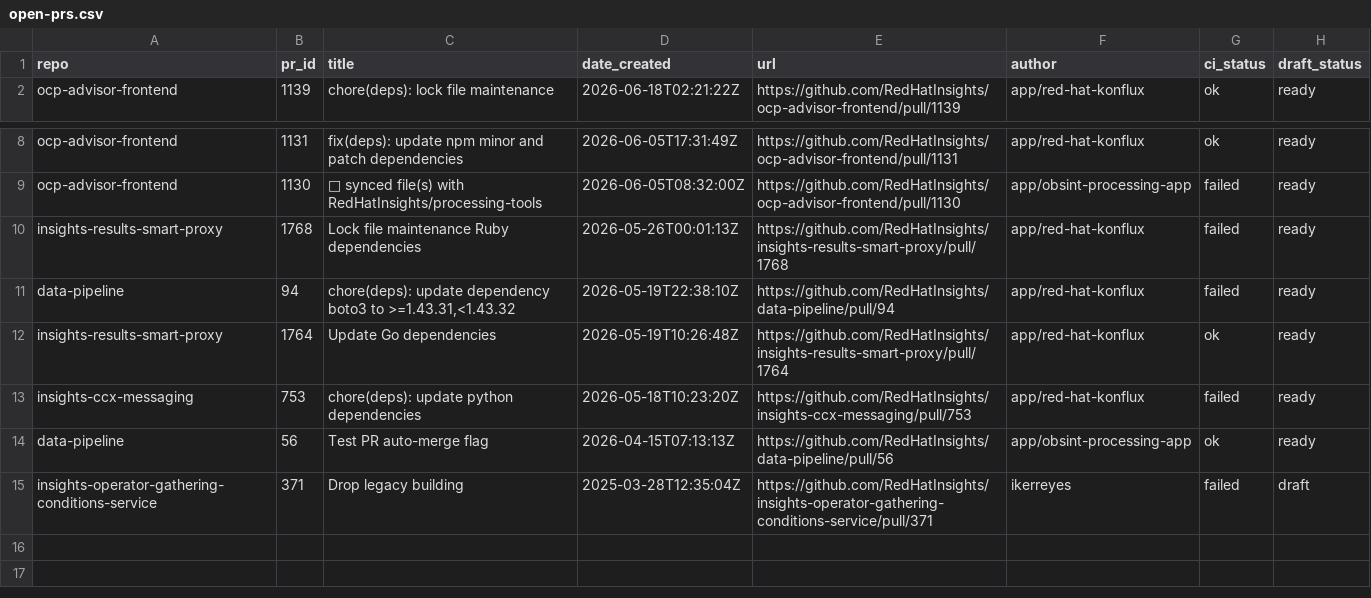
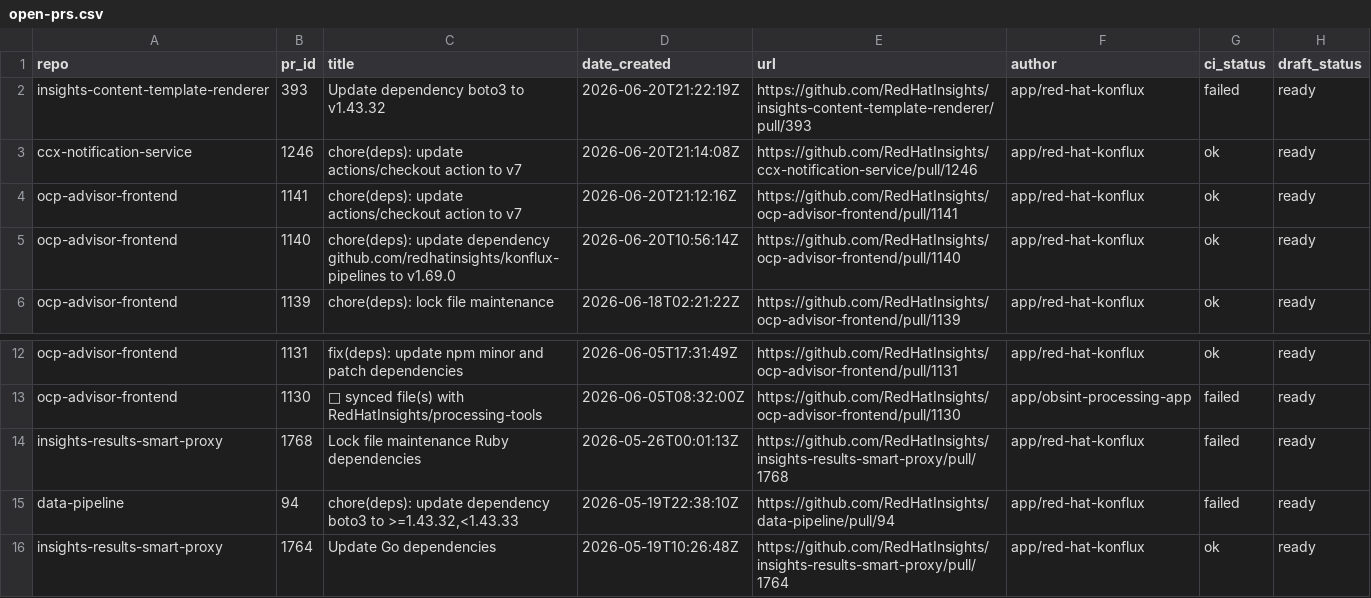
Before and after one commit to RedHatInsights/processing-tools, a CSV file: open_mr_pr/github/open-prs.csv, drawn as a sheet; only a part is shown, gaps mark what is left out; the shorter side is filled out with more unchanged rows.

```diff
--- a/open_mr_pr/github/open-prs.csv
+++ b/open_mr_pr/github/open-prs.csv
@@ -1,2 +1,6 @@
 repo,pr_id,title,date_created,url,author,ci_status,draft_status
+insights-content-template-renderer,393,Update dependency boto3 to v1.43.32,2026-06-20T21:22:19Z,https://github.com/RedHatInsights/insights-content-template-renderer/pull/393,app/red-hat-konflux,failed,ready
+ccx-notification-service,1246,chore(deps): update actions/checkout action to v7,2026-06-20T21:14:08Z,https://github.com/RedHatInsights/ccx-notification-service/pull/1246,app/red-hat-konflux,ok,ready
+ocp-advisor-frontend,1141,chore(deps): update actions/checkout action to v7,2026-06-20T21:12:16Z,https://github.com/RedHatInsights/ocp-advisor-frontend/pull/1141,app/red-hat-konflux,ok,ready
+ocp-advisor-frontend,1140,chore(deps): update dependency github.com/redhatinsights/konflux-pipelines to v1.69.0,2026-06-20T10:56:14Z,https://github.com/RedHatInsights/ocp-advisor-frontend/pull/1140,app/red-hat-konflux,ok,ready
 ocp-advisor-frontend,1139,chore(deps): lock file maintenance,2026-06-18T02:21:22Z,https://github.com/RedHatInsights/ocp-advisor-frontend/pull/1139,app/red-hat-konflux,ok,ready
@@ -10,3 +14,3 @@ ocp-advisor-frontend,1130,🔄 synced file(s) with RedHatInsights/processing-too
 insights-results-smart-proxy,1768,Lock file maintenance Ruby dependencies,2026-05-26T00:01:13Z,https://github.com/RedHatInsights/insights-results-smart-proxy/pull/1768,app/red-hat-konflux,failed,ready
-data-pipeline,94,"chore(deps): update dependency boto3 to >=1.43.31,<1.43.32",2026-05-19T22:38:10Z,https://github.com/RedHatInsights/data-pipeline/pull/94,app/red-hat-konflux,failed,ready
+data-pipeline,94,"chore(deps): update dependency boto3 to >=1.43.32,<1.43.33",2026-05-19T22:38:10Z,https://github.com/RedHatInsights/data-pipeline/pull/94,app/red-hat-konflux,failed,ready
 insights-results-smart-proxy,1764,Update Go dependencies,2026-05-19T10:26:48Z,https://github.com/RedHatInsights/insights-results-smart-proxy/pull/1764,app/red-hat-konflux,ok,ready
```
Also changed, not shown: 3 other files.
